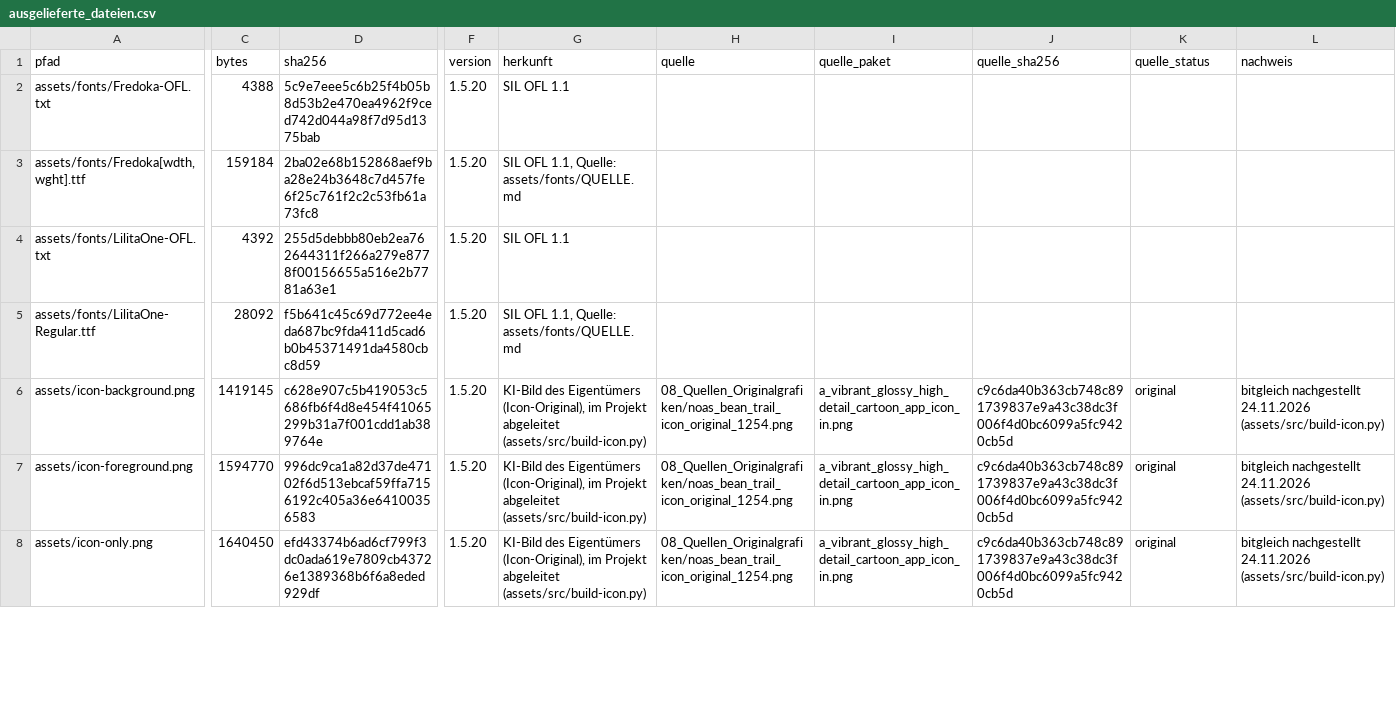
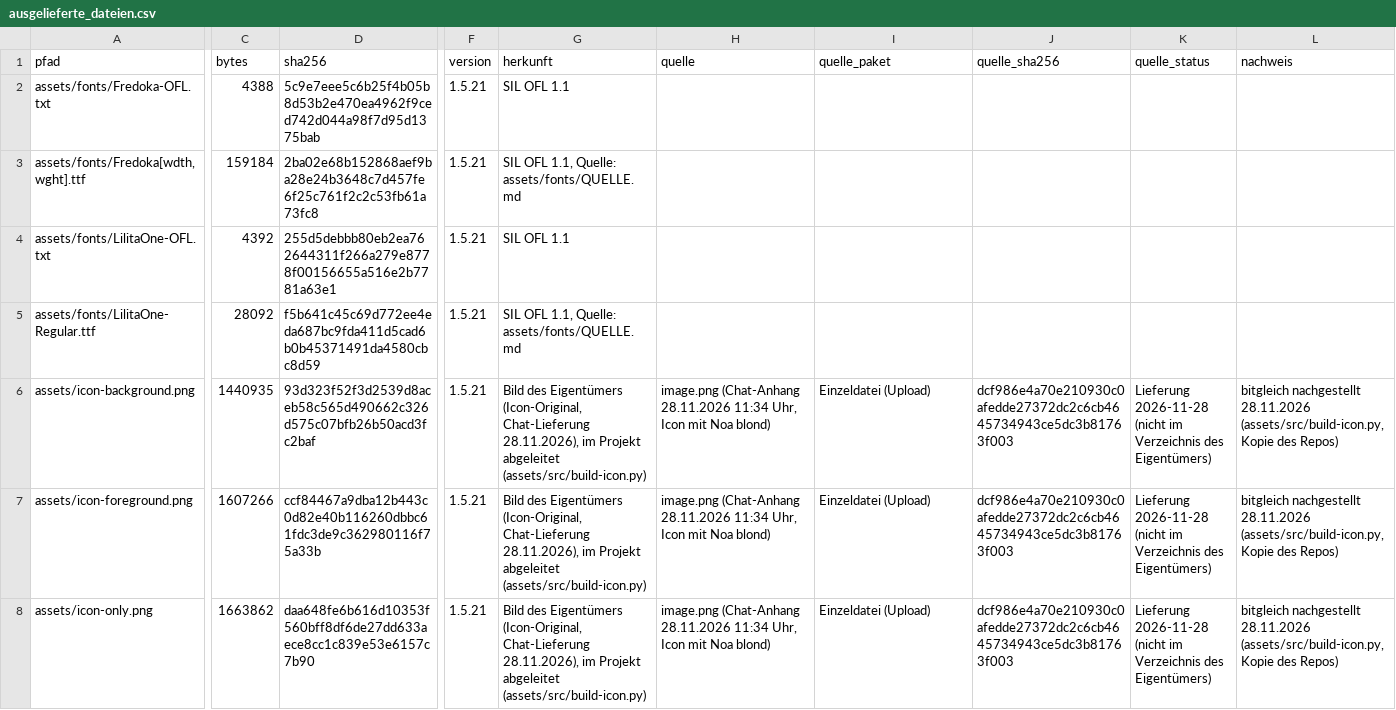
Before and after one commit to JohnqPowers/merge-cafe, a CSV file: docs/herkunft/ausgelieferte_dateien.csv, drawn as a sheet; only a part is shown, gaps mark what is left out; the diff covers the shown part only; the diff names each change by its address in the sheet, - before the commit and + after, or states it on an @@ line.

```diff
--- a/docs/herkunft/ausgelieferte_dateien.csv
+++ b/docs/herkunft/ausgelieferte_dateien.csv
-F2:F8 (version): 1.5.20
+F2:F8 (version): 1.5.21
-C6 (bytes): 1419145
+C6 (bytes): 1440935
-D6 (sha256): c628e907c5b419053c5686fb6f4d8e454f41065299b31a7f001cdd1ab389764e
+D6 (sha256): 93d323f52f3d2539d8aceb58c565d490662c326d575c07bfb26b50acd3fc2baf
-G6:G8 (herkunft): KI-Bild des Eigentümers (Icon-Original), im Projekt…
+G6:G8 (herkunft): Bild des Eigentümers (Icon-Original, Chat-Lieferung 28.11.2026), im Projekt…
-H6:H8 (quelle): 08_Quellen_Originalgrafiken/noas_bean_trail_icon_original_1254.png
+H6:H8 (quelle): image.png (Chat-Anhang 28.11.2026 11:34 Uhr, Icon mit Noa blond)
-I6:I8 (quelle_paket): a_vibrant_glossy_high_detail_cartoon_app_icon_in.png
+I6:I8 (quelle_paket): Einzeldatei (Upload)
-J6:J8 (quelle_sha256): c9c6da40b363cb748c891739837e9a43c38dc3f006f4d0bc6099a5fc9420cb5d
+J6:J8 (quelle_sha256): dcf986e4a70e210930c0afedde27372dc2c6cb4645734943ce5dc3b81763f003
-K6:K8 (quelle_status): original
+K6:K8 (quelle_status): Lieferung 2026-11-28 (nicht im Verzeichnis des Eigentümers)
-L6:L8 (nachweis): bitgleich nachgestellt 24.11.2026 (assets/src/build-icon.py)
+L6:L8 (nachweis): bitgleich nachgestellt 28.11.2026 (assets/src/build-icon.py, Kopie des Repos)
-C7 (bytes): 1594770
+C7 (bytes): 1607266
-D7 (sha256): 996dc9ca1a82d37de47102f6d513ebcaf59ffa7156192c405a36e64100356583
+D7 (sha256): ccf84467a9dba12b443c0d82e40b116260dbbc61fdc3de9c362980116f75a33b
-C8 (bytes): 1640450
+C8 (bytes): 1663862
-D8 (sha256): efd43374b6ad6cf799f3dc0ada619e7809cb43726e1389368b6f6a8eded929df
+D8 (sha256): daa648fe6b616d10353f560bff8df6de27dd633aece8cc1c839e53e6157c7b90
```
Also changed, not shown: 1 added row and 115 edited cells elsewhere in this file, docs/herkunft/pakete_dateiliste_sha256.csv, 15 other files.
